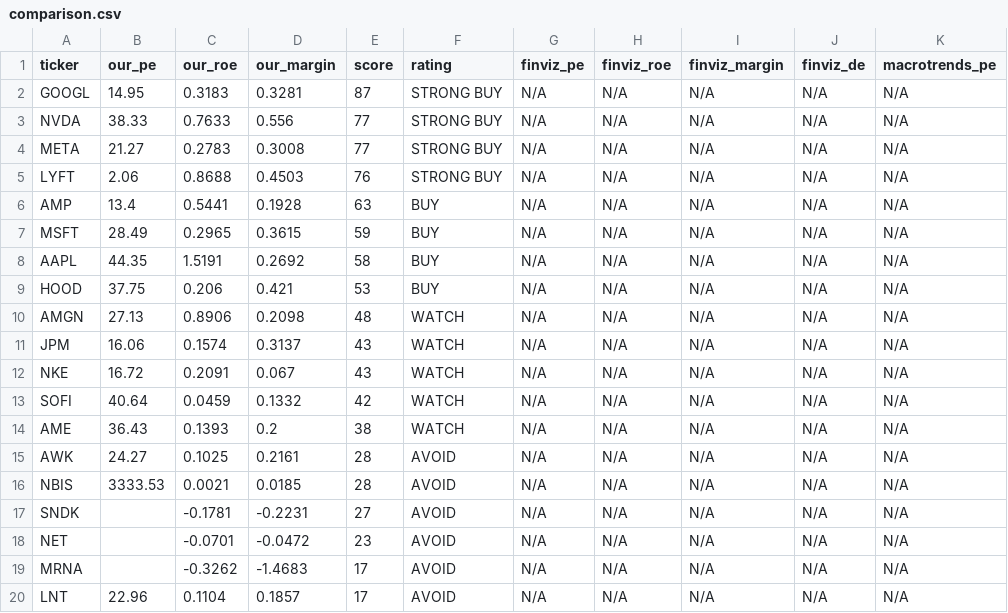
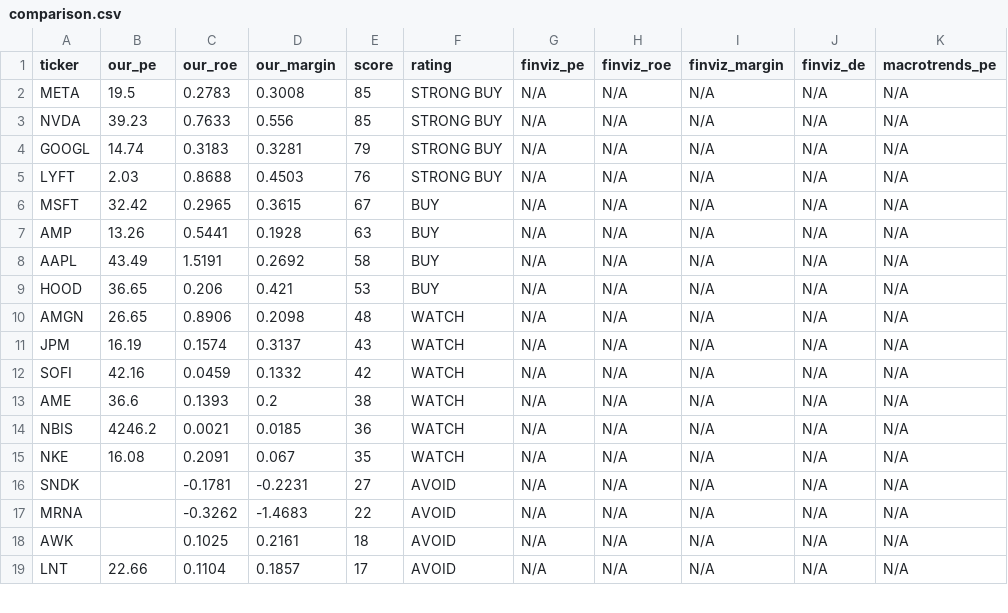
Before and after one commit to leafy-joyce-t/stock-tracker, a CSV file: data/comparison.csv, drawn as a sheet; only a part is shown; the diff covers the shown part only.

```diff
--- a/data/comparison.csv
+++ b/data/comparison.csv
@@ -1,20 +1,19 @@
 ticker,our_pe,our_roe,our_margin,score,rating,finviz_pe,finviz_roe,finviz_margin,finviz_de,macrotrends_pe
-GOOGL,14.95,0.3183,0.3281,87,STRONG BUY,N/A,N/A,N/A,N/A,N/A
-NVDA,38.33,0.7633,0.556,77,STRONG BUY,N/A,N/A,N/A,N/A,N/A
-META,21.27,0.2783,0.3008,77,STRONG BUY,N/A,N/A,N/A,N/A,N/A
-LYFT,2.06,0.8688,0.4503,76,STRONG BUY,N/A,N/A,N/A,N/A,N/A
-AMP,13.4,0.5441,0.1928,63,BUY,N/A,N/A,N/A,N/A,N/A
-MSFT,28.49,0.2965,0.3615,59,BUY,N/A,N/A,N/A,N/A,N/A
-AAPL,44.35,1.5191,0.2692,58,BUY,N/A,N/A,N/A,N/A,N/A
-HOOD,37.75,0.206,0.421,53,BUY,N/A,N/A,N/A,N/A,N/A
-AMGN,27.13,0.8906,0.2098,48,WATCH,N/A,N/A,N/A,N/A,N/A
-JPM,16.06,0.1574,0.3137,43,WATCH,N/A,N/A,N/A,N/A,N/A
-NKE,16.72,0.2091,0.067,43,WATCH,N/A,N/A,N/A,N/A,N/A
-SOFI,40.64,0.0459,0.1332,42,WATCH,N/A,N/A,N/A,N/A,N/A
-AME,36.43,0.1393,0.2,38,WATCH,N/A,N/A,N/A,N/A,N/A
-AWK,24.27,0.1025,0.2161,28,AVOID,N/A,N/A,N/A,N/A,N/A
-NBIS,3333.53,0.0021,0.0185,28,AVOID,N/A,N/A,N/A,N/A,N/A
+META,19.5,0.2783,0.3008,85,STRONG BUY,N/A,N/A,N/A,N/A,N/A
+NVDA,39.23,0.7633,0.556,85,STRONG BUY,N/A,N/A,N/A,N/A,N/A
+GOOGL,14.74,0.3183,0.3281,79,STRONG BUY,N/A,N/A,N/A,N/A,N/A
+LYFT,2.03,0.8688,0.4503,76,STRONG BUY,N/A,N/A,N/A,N/A,N/A
+MSFT,32.42,0.2965,0.3615,67,BUY,N/A,N/A,N/A,N/A,N/A
+AMP,13.26,0.5441,0.1928,63,BUY,N/A,N/A,N/A,N/A,N/A
+AAPL,43.49,1.5191,0.2692,58,BUY,N/A,N/A,N/A,N/A,N/A
+HOOD,36.65,0.206,0.421,53,BUY,N/A,N/A,N/A,N/A,N/A
+AMGN,26.65,0.8906,0.2098,48,WATCH,N/A,N/A,N/A,N/A,N/A
+JPM,16.19,0.1574,0.3137,43,WATCH,N/A,N/A,N/A,N/A,N/A
+SOFI,42.16,0.0459,0.1332,42,WATCH,N/A,N/A,N/A,N/A,N/A
+AME,36.6,0.1393,0.2,38,WATCH,N/A,N/A,N/A,N/A,N/A
+NBIS,4246.2,0.0021,0.0185,36,WATCH,N/A,N/A,N/A,N/A,N/A
+NKE,16.08,0.2091,0.067,35,WATCH,N/A,N/A,N/A,N/A,N/A
 SNDK,,-0.1781,-0.2231,27,AVOID,N/A,N/A,N/A,N/A,N/A
-NET,,-0.0701,-0.0472,23,AVOID,N/A,N/A,N/A,N/A,N/A
-MRNA,,-0.3262,-1.4683,17,AVOID,N/A,N/A,N/A,N/A,N/A
-LNT,22.96,0.1104,0.1857,17,AVOID,N/A,N/A,N/A,N/A,N/A
+MRNA,,-0.3262,-1.4683,22,AVOID,N/A,N/A,N/A,N/A,N/A
+AWK,,0.1025,0.2161,18,AVOID,N/A,N/A,N/A,N/A,N/A
+LNT,22.66,0.1104,0.1857,17,AVOID,N/A,N/A,N/A,N/A,N/A
```
Also changed, not shown: 1 added row and 4 edited cells elsewhere in this file, data/calculated_ratios.csv, data/risk_signals.csv, 25 other files.
